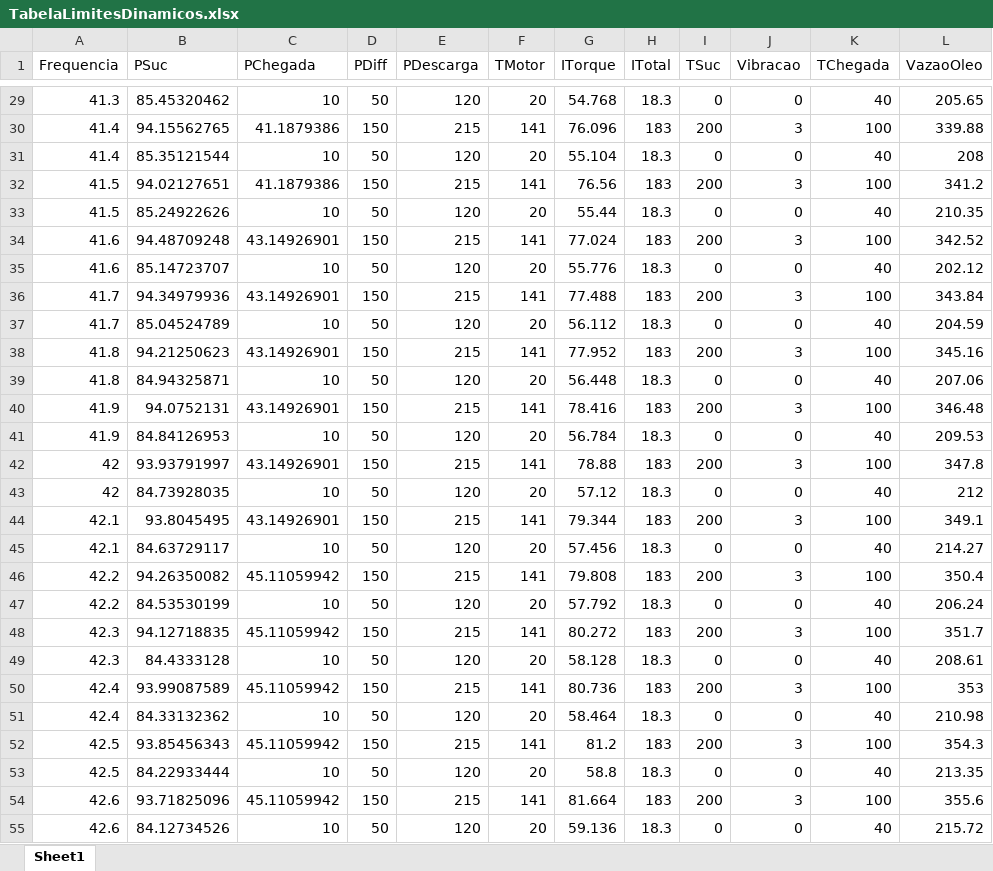
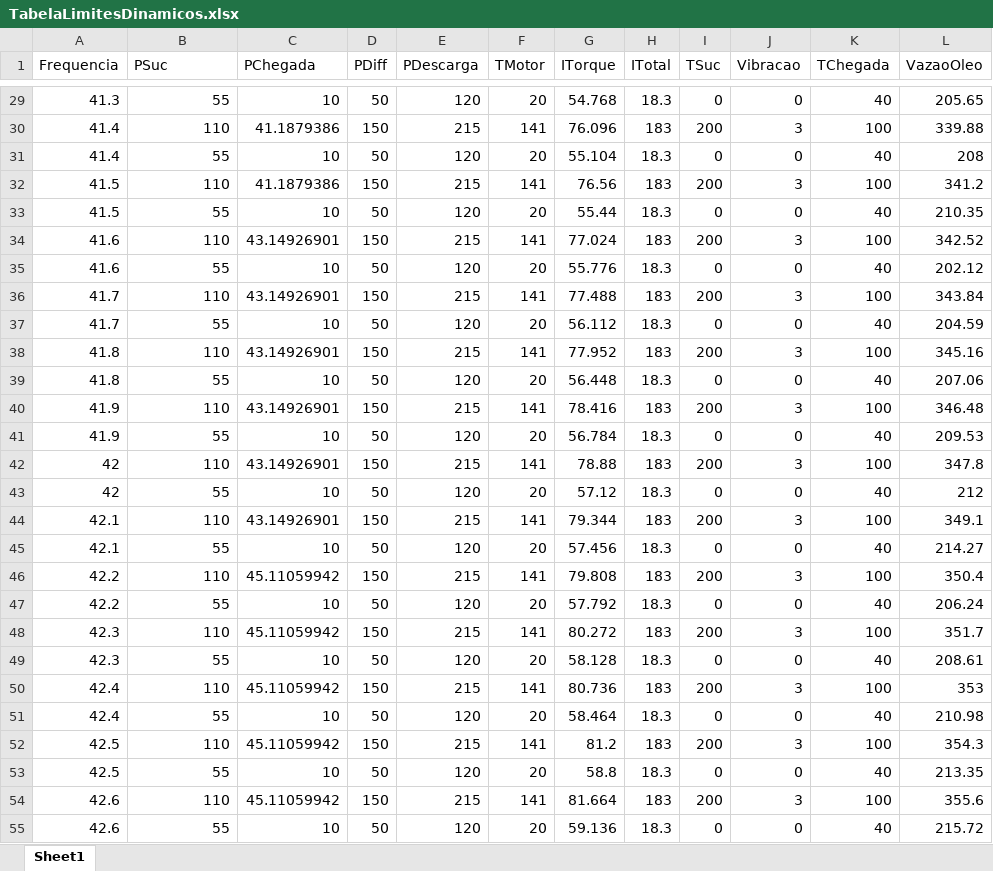
Before and after one commit to galdir/mpc_bcss_simulink, an Excel workbook: Tabelas/TabelaLimitesDinamicos.xlsx, sheet Sheet1, drawn as a sheet; only a part is shown, gaps mark what is left out; values as stored, in another font and other column widths than the file's, no borders; the diff covers the shown part only; the diff names each change by its address in the sheet, - before the commit and + after, or states it on an @@ line.

```diff
--- a/Tabelas/TabelaLimitesDinamicos.xlsx (sheet Sheet1)
+++ b/Tabelas/TabelaLimitesDinamicos.xlsx (sheet Sheet1)
-B29 (PSuc): 85.45320462
+B29 (PSuc): 55
-B30 (PSuc): 94.15562765
+B30 (PSuc): 110
-B31 (PSuc): 85.35121544
+B31 (PSuc): 55
-B32 (PSuc): 94.02127651
+B32 (PSuc): 110
-B33 (PSuc): 85.24922626
+B33 (PSuc): 55
-B34 (PSuc): 94.48709248
+B34 (PSuc): 110
-B35 (PSuc): 85.14723707
+B35 (PSuc): 55
-B36 (PSuc): 94.34979936
+B36 (PSuc): 110
-B37 (PSuc): 85.04524789
+B37 (PSuc): 55
-B38 (PSuc): 94.21250623
+B38 (PSuc): 110
-B39 (PSuc): 84.94325871
+B39 (PSuc): 55
-B40 (PSuc): 94.0752131
+B40 (PSuc): 110
-B41 (PSuc): 84.84126953
+B41 (PSuc): 55
-B42 (PSuc): 93.93791997
+B42 (PSuc): 110
-B43 (PSuc): 84.73928035
+B43 (PSuc): 55
-B44 (PSuc): 93.8045495
+B44 (PSuc): 110
-B45 (PSuc): 84.63729117
+B45 (PSuc): 55
-B46 (PSuc): 94.26350082
+B46 (PSuc): 110
-B47 (PSuc): 84.53530199
+B47 (PSuc): 55
-B48 (PSuc): 94.12718835
+B48 (PSuc): 110
-B49 (PSuc): 84.4333128
+B49 (PSuc): 55
-B50 (PSuc): 93.99087589
+B50 (PSuc): 110
-B51 (PSuc): 84.33132362
+B51 (PSuc): 55
-B52 (PSuc): 93.85456343
+B52 (PSuc): 110
-B53 (PSuc): 84.22933444
+B53 (PSuc): 55
-B54 (PSuc): 93.71825096
+B54 (PSuc): 110
-B55 (PSuc): 84.12734526
+B55 (PSuc): 55
```
Also changed, not shown: 375 edited cells elsewhere in this sheet, 8 other files.
